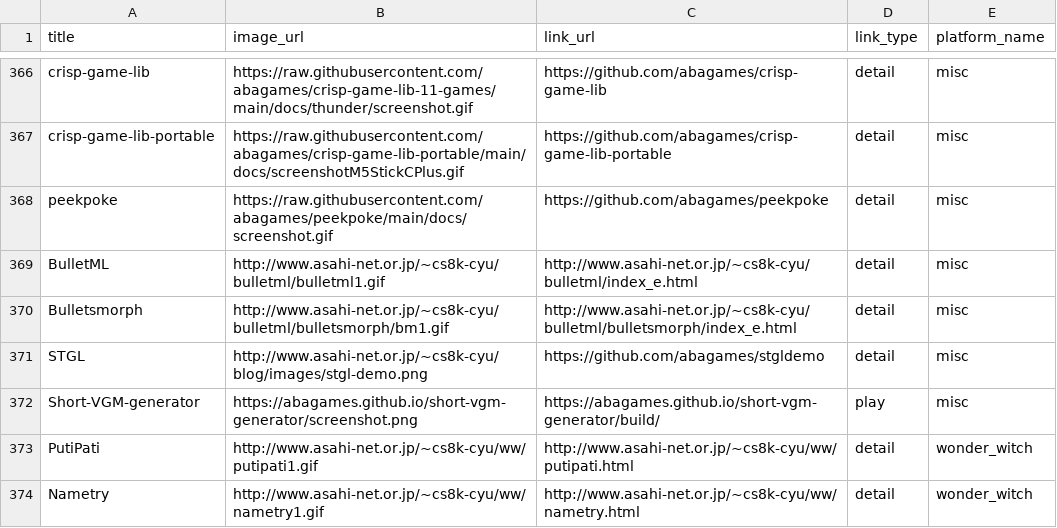
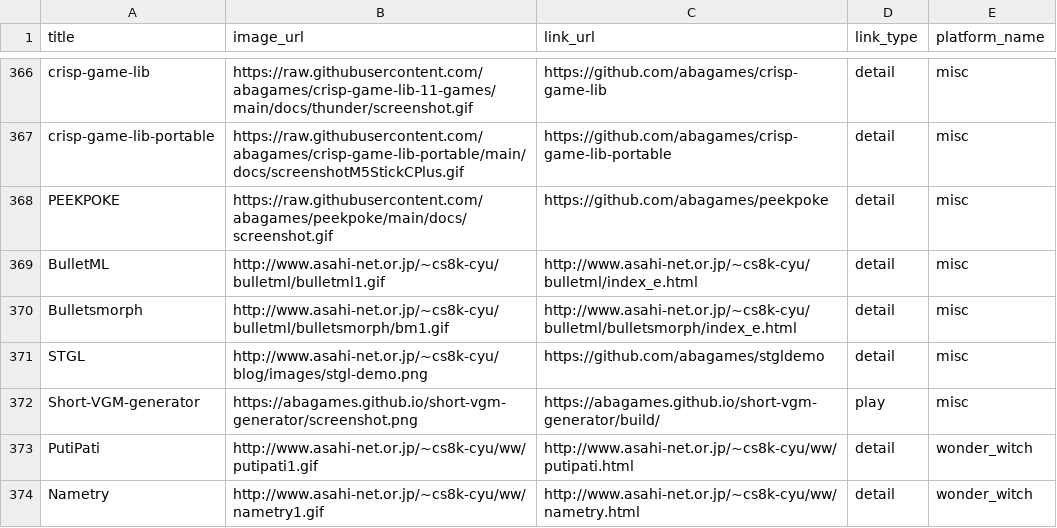
Before and after one commit to abagames/games-web-pages, a CSV file: src/abagames_games.csv, drawn as a sheet; only a part is shown, gaps mark what is left out.

Commit message:
Fix title

```diff
--- a/src/abagames_games.csv
+++ b/src/abagames_games.csv
@@ -367,3 +367,3 @@ crisp-game-lib,https://raw.githubusercontent.com/abagames/crisp-game-lib-11-game
 crisp-game-lib-portable,https://raw.githubusercontent.com/abagames/crisp-game-lib-portable/main/docs/screenshotM5StickCPlus.gif,https://github.com/abagames/crisp-game-lib-portable,detail,misc
-peekpoke,https://raw.githubusercontent.com/abagames/peekpoke/main/docs/screenshot.gif,https://github.com/abagames/peekpoke,detail,misc
+PEEKPOKE,https://raw.githubusercontent.com/abagames/peekpoke/main/docs/screenshot.gif,https://github.com/abagames/peekpoke,detail,misc
 BulletML,http://www.asahi-net.or.jp/~cs8k-cyu/bulletml/bulletml1.gif,http://www.asahi-net.or.jp/~cs8k-cyu/bulletml/index_e.html,detail,misc
```
Also changed, not shown: 2 other files.
